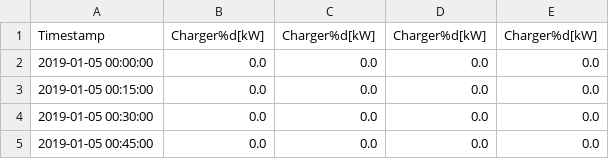
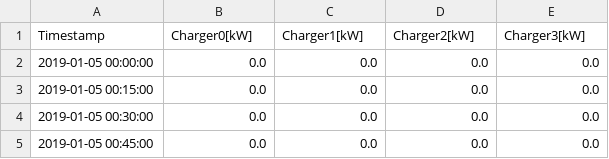
Before and after one commit to tdincer/Electricity-Bill-Optimization, a CSV file: Results/dispatch.csv, drawn as a sheet; only a part is shown.

```diff
--- a/Results/dispatch.csv
+++ b/Results/dispatch.csv
@@ -1,2 +1,2 @@
-Timestamp,Charger%d[kW],Charger%d[kW],Charger%d[kW],Charger%d[kW]
+Timestamp,Charger0[kW],Charger1[kW],Charger2[kW],Charger3[kW]
 2019-01-05 00:00:00,0.0,0.0,0.0,0.0
```
Also changed, not shown: 1 other file.
